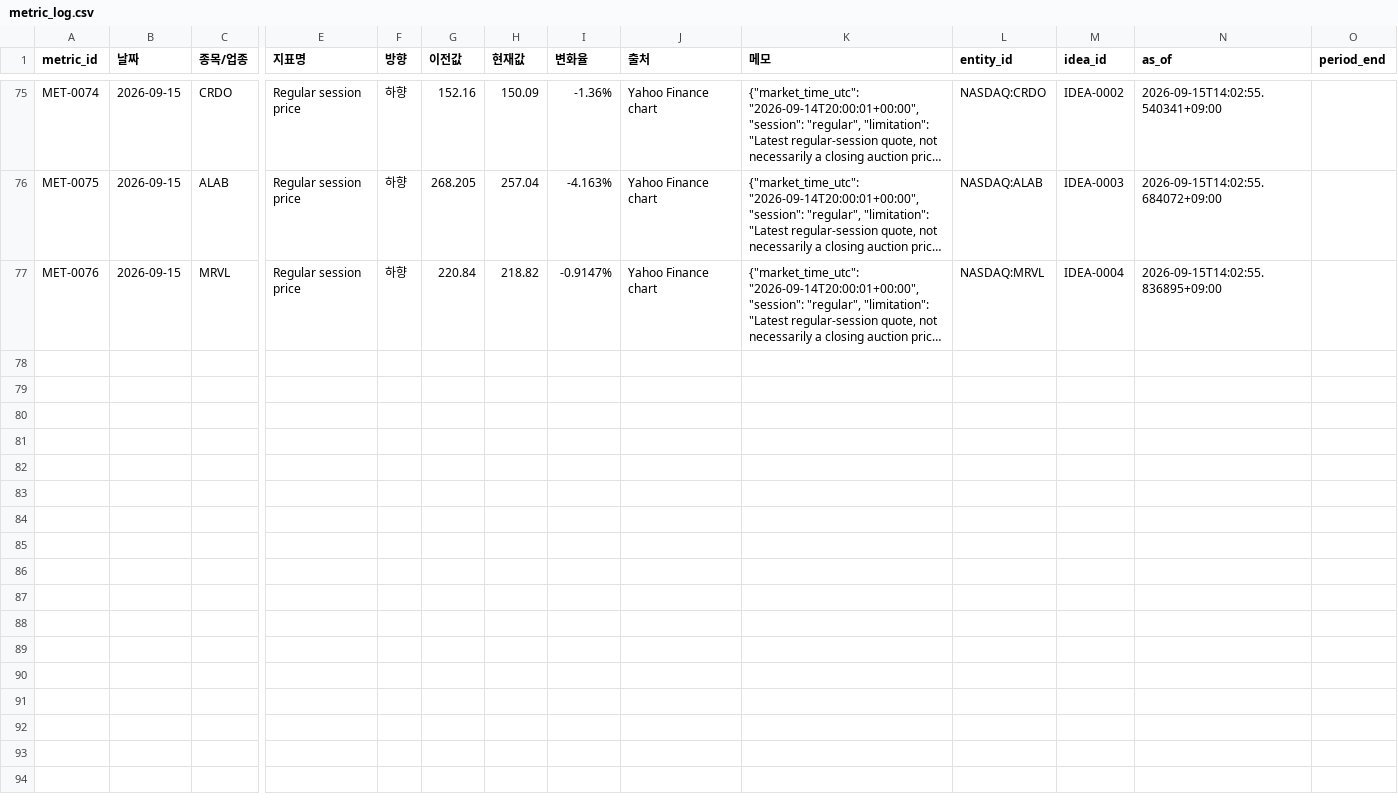
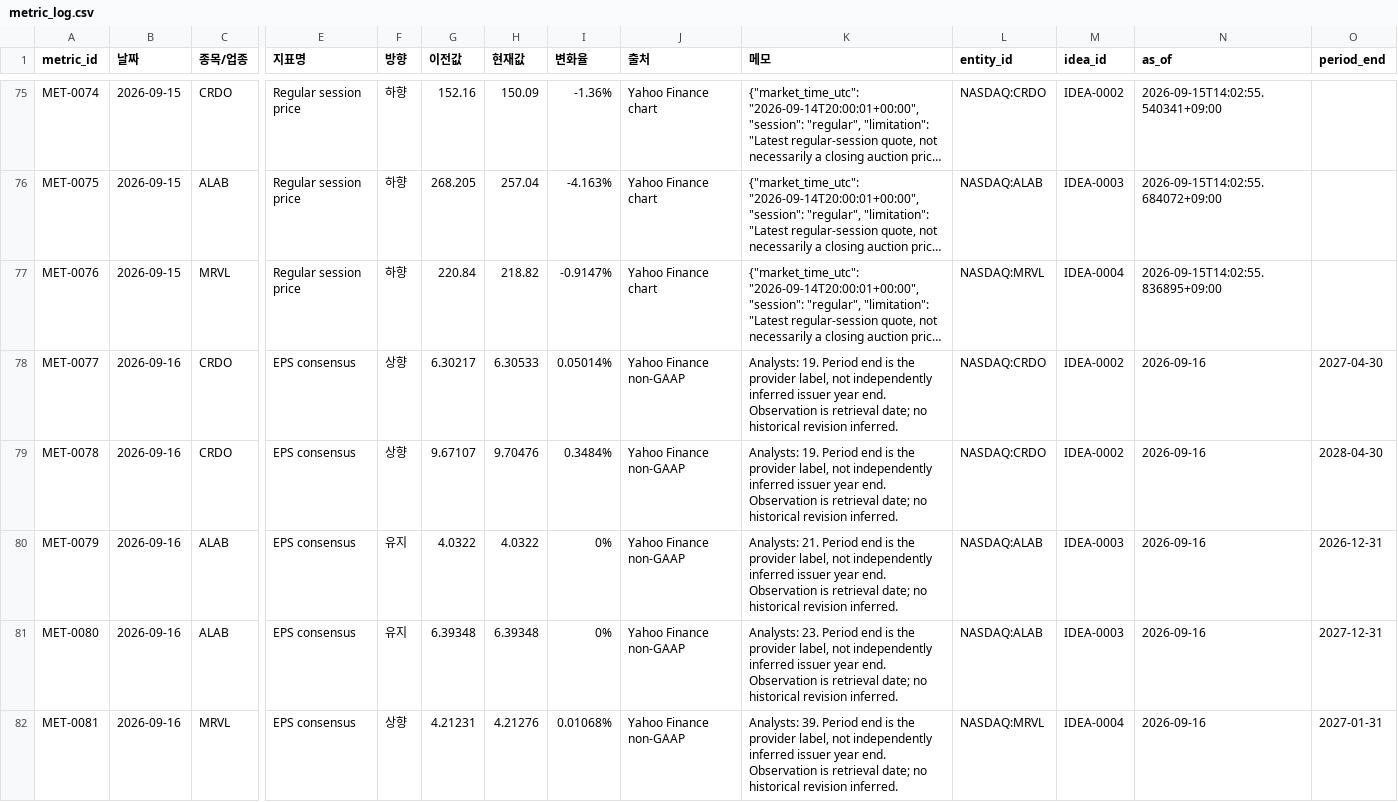
Before and after one commit to onepuhch/research, a CSV file: data/processed/metric_log.csv, drawn as a sheet; only a part is shown, gaps mark what is left out; long unchanged cells end in …; rows hold the shown columns only; the diff covers the shown part only; the diff names each change by its address in the sheet, - before the commit and + after, or states it on an @@ line.

```diff
--- a/data/processed/metric_log.csv
+++ b/data/processed/metric_log.csv
+row 78: MET-0077 | 2026-09-16 | CRDO | EPS consensus | 상향 | 6.30217 | 6.30533 | 0.05014% | Yahoo Finance non-GAAP | Analysts: 19. Period end is the provider label, not independently inferred issuer year end. Observation is retrieval date; no historical revision inferred. | NASDAQ:CRDO | IDEA-0002 | 2026-09-16 | 2027-04-30
+row 79: MET-0078 | 2026-09-16 | CRDO | EPS consensus | 상향 | 9.67107 | 9.70476 | 0.3484% | Yahoo Finance non-GAAP | Analysts: 19. Period end is the provider label, not independently inferred issuer year end. Observation is retrieval date; no historical revision inferred. | NASDAQ:CRDO | IDEA-0002 | 2026-09-16 | 2028-04-30
+row 80: MET-0079 | 2026-09-16 | ALAB | EPS consensus | 유지 | 4.0322 | 4.0322 | 0% | Yahoo Finance non-GAAP | Analysts: 21. Period end is the provider label, not independently inferred issuer year end. Observation is retrieval date; no historical revision inferred. | NASDAQ:ALAB | IDEA-0003 | 2026-09-16 | 2026-12-31
+row 81: MET-0080 | 2026-09-16 | ALAB | EPS consensus | 유지 | 6.39348 | 6.39348 | 0% | Yahoo Finance non-GAAP | Analysts: 23. Period end is the provider label, not independently inferred issuer year end. Observation is retrieval date; no historical revision inferred. | NASDAQ:ALAB | IDEA-0003 | 2026-09-16 | 2027-12-31
+row 82: MET-0081 | 2026-09-16 | MRVL | EPS consensus | 상향 | 4.21231 | 4.21276 | 0.01068% | Yahoo Finance non-GAAP | Analysts: 39. Period end is the provider label, not independently inferred issuer year end. Observation is retrieval date; no historical revision inferred. | NASDAQ:MRVL | IDEA-0004 | 2026-09-16 | 2027-01-31
```
Also changed, not shown: 4 added rows elsewhere in this file, data/processed/signal_log.csv, 2 other files.
